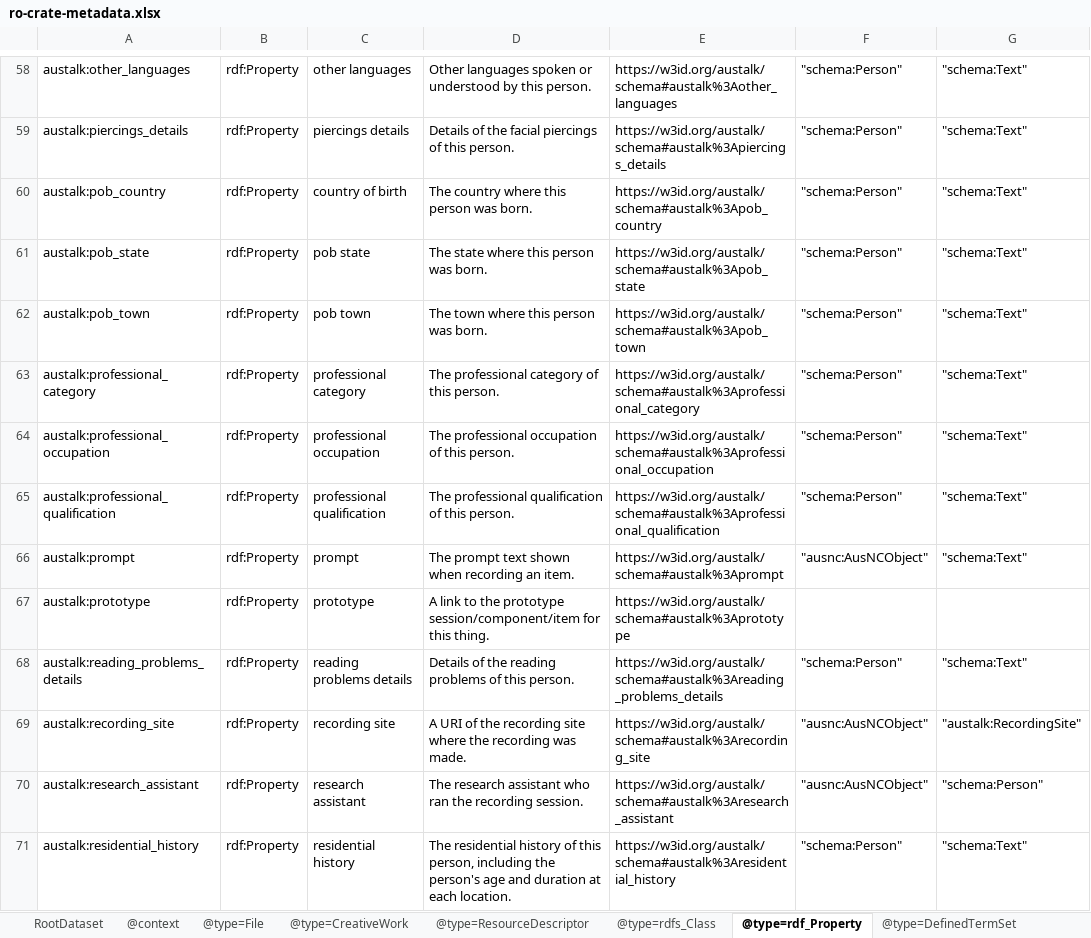
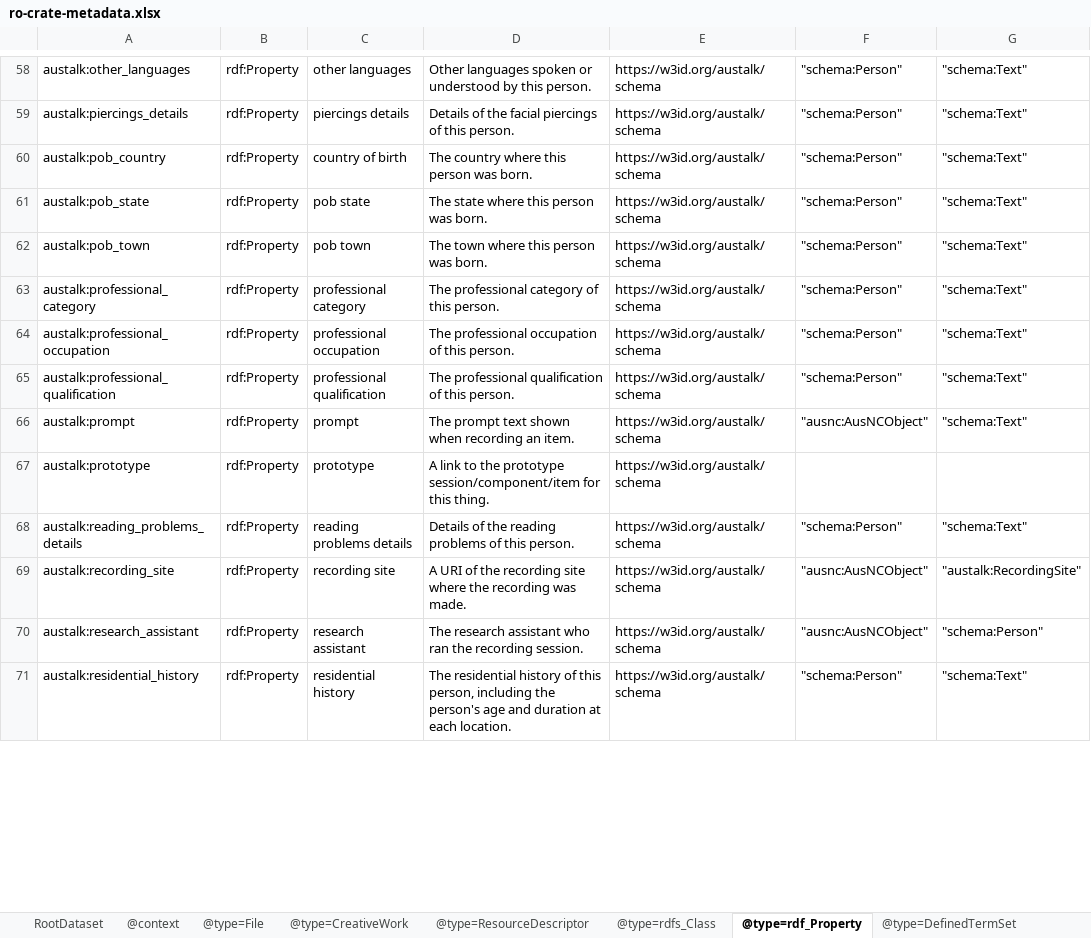
Before and after one commit to Language-Research-Technology/ro-crate-masp, an Excel workbook: schemas/austalk/schema-crate/ro-crate-metadata.xlsx, sheet @type=rdf_Property, drawn as a sheet; only a part is shown, gaps mark what is left out; values as stored, in another font and other column widths than the file's, no borders; the diff covers the shown part only; the diff names each change by its address in the sheet, - before the commit and + after, or states it on an @@ line.

```diff
--- a/schemas/austalk/schema-crate/ro-crate-metadata.xlsx (sheet @type=rdf_Property)
+++ b/schemas/austalk/schema-crate/ro-crate-metadata.xlsx (sheet @type=rdf_Property)
-E58: https://w3id.org/austalk/schema#austalk%3Aother_languages
+E58: https://w3id.org/austalk/schema
-E59: https://w3id.org/austalk/schema#austalk%3Apiercings_details
+E59: https://w3id.org/austalk/schema
-E60: https://w3id.org/austalk/schema#austalk%3Apob_country
+E60: https://w3id.org/austalk/schema
-E61: https://w3id.org/austalk/schema#austalk%3Apob_state
+E61: https://w3id.org/austalk/schema
-E62: https://w3id.org/austalk/schema#austalk%3Apob_town
+E62: https://w3id.org/austalk/schema
-E63: https://w3id.org/austalk/schema#austalk%3Aprofessional_category
+E63: https://w3id.org/austalk/schema
-E64: https://w3id.org/austalk/schema#austalk%3Aprofessional_occupation
+E64: https://w3id.org/austalk/schema
-E65: https://w3id.org/austalk/schema#austalk%3Aprofessional_qualification
+E65: https://w3id.org/austalk/schema
-E66: https://w3id.org/austalk/schema#austalk%3Aprompt
+E66: https://w3id.org/austalk/schema
-E67: https://w3id.org/austalk/schema#austalk%3Aprototype
+E67: https://w3id.org/austalk/schema
-E68: https://w3id.org/austalk/schema#austalk%3Areading_problems_details
+E68: https://w3id.org/austalk/schema
-E69: https://w3id.org/austalk/schema#austalk%3Arecording_site
+E69: https://w3id.org/austalk/schema
-E70: https://w3id.org/austalk/schema#austalk%3Aresearch_assistant
+E70: https://w3id.org/austalk/schema
-E71: https://w3id.org/austalk/schema#austalk%3Aresidential_history
+E71: https://w3id.org/austalk/schema
```
Also changed, not shown: 70 edited cells elsewhere in this sheet, sheet @type=DefinedTerm, sheet @type=rdfs_Class, sheet @type=DefinedTermSet, 4 other files.
